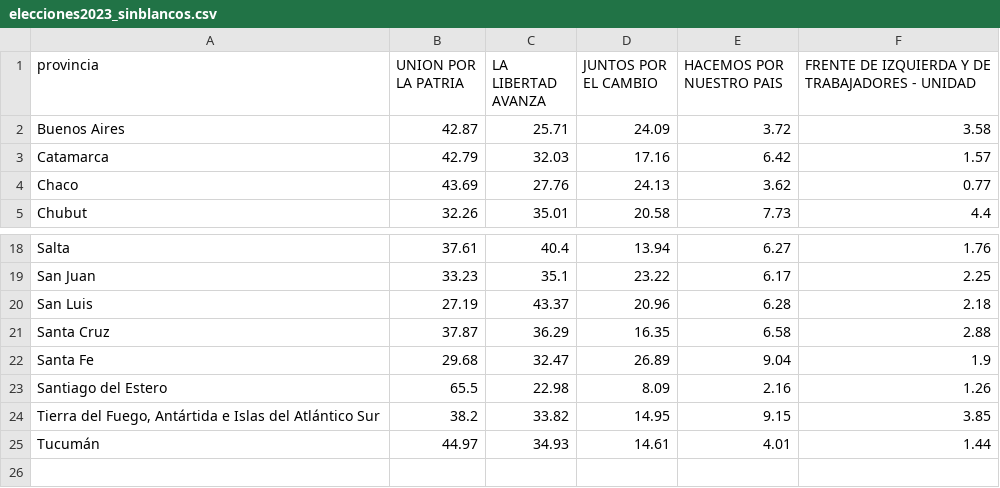
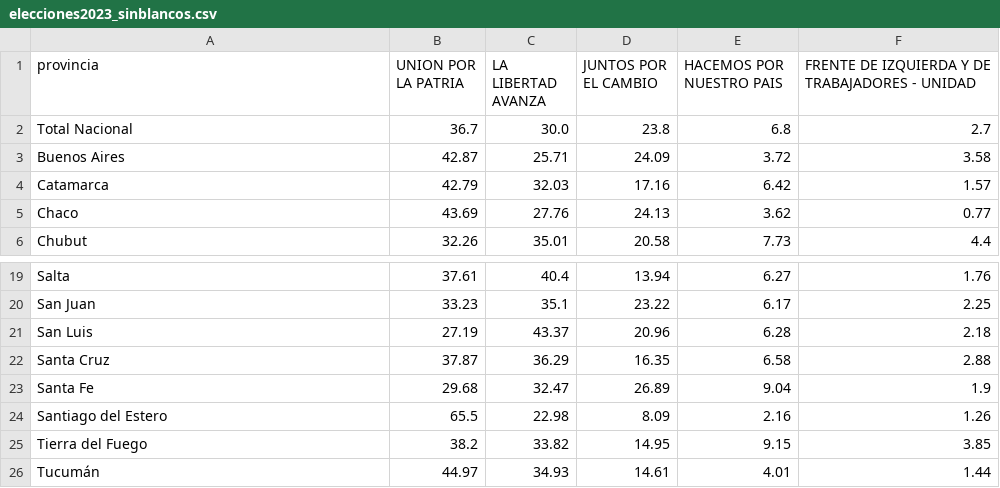
Before and after one commit to elianparedes/sia, a CSV file: tp4/data/elecciones2023_sinblancos.csv, drawn as a sheet; only a part is shown, gaps mark what is left out.

```diff
--- a/tp4/data/elecciones2023_sinblancos.csv
+++ b/tp4/data/elecciones2023_sinblancos.csv
@@ -1,2 +1,3 @@
 provincia,UNION POR LA PATRIA,LA LIBERTAD AVANZA,JUNTOS POR EL CAMBIO,HACEMOS POR NUESTRO PAIS,FRENTE DE IZQUIERDA Y DE TRABAJADORES - UNIDAD
+Total Nacional, 36.7, 30.0, 23.8, 6.8, 2.7
 Buenos Aires,42.87,25.71,24.09,3.72,3.58
@@ -23,3 +24,3 @@ Santa Fe,29.68,32.47,26.89,9.04,1.9
 Santiago del Estero,65.5,22.98,8.09,2.16,1.26
-"Tierra del Fuego, Antártida e Islas del Atlántico Sur",38.2,33.82,14.95,9.15,3.85
+"Tierra del Fuego",38.2,33.82,14.95,9.15,3.85
 Tucumán,44.97,34.93,14.61,4.01,1.44
```
Also changed, not shown: 1 other file.
